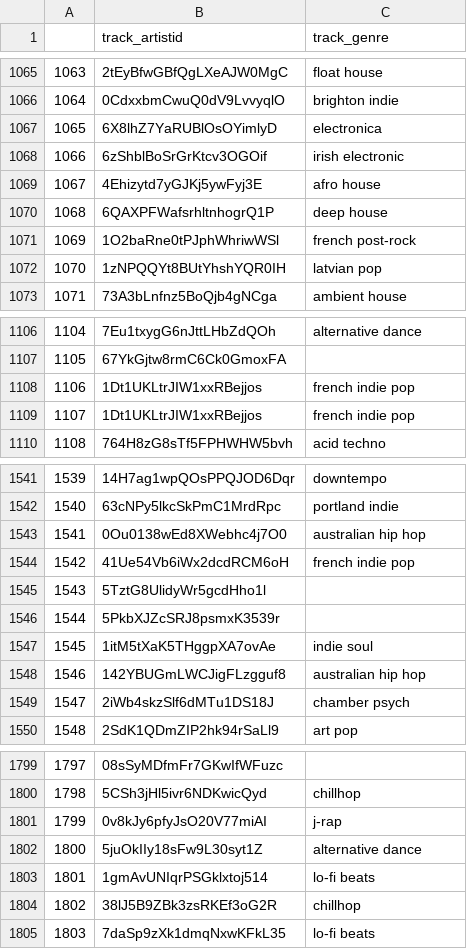
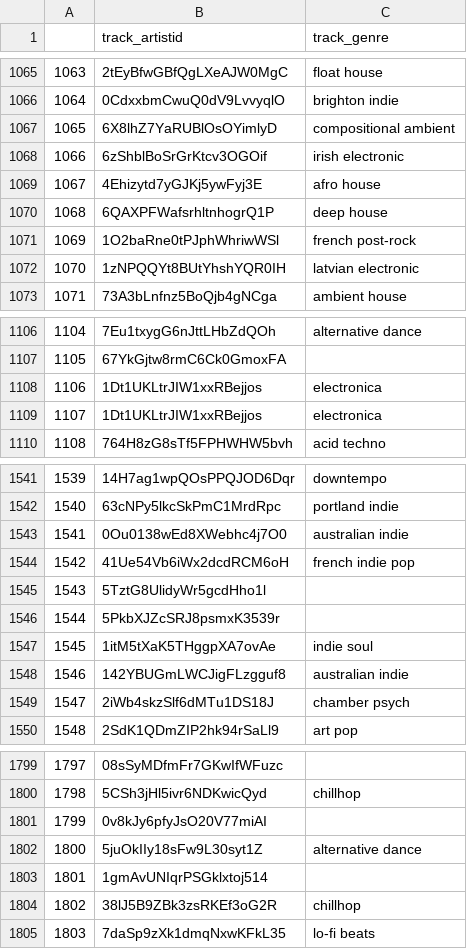
Before and after one commit to adamsiemaszkiewicz/eargasm-music, a CSV file: files/genres.csv, drawn as a sheet; only a part is shown, gaps mark what is left out; the diff covers the shown part only.

```diff
--- a/files/genres.csv
+++ b/files/genres.csv
@@ -1066,3 +1066,3 @@
 1064,0CdxxbmCwuQ0dV9LvvyqlO,brighton indie
-1065,6X8lhZ7YaRUBlOsOYimlyD,electronica
+1065,6X8lhZ7YaRUBlOsOYimlyD,compositional ambient
 1066,6zShblBoSrGrKtcv3OGOif,irish electronic
@@ -1071,3 +1071,3 @@
 1069,1O2baRne0tPJphWhriwWSl,french post-rock
-1070,1zNPQQYt8BUtYhshYQR0IH,latvian pop
+1070,1zNPQQYt8BUtYhshYQR0IH,latvian electronic
 1071,73A3bLnfnz5BoQjb4gNCga,ambient house
@@ -1107,4 +1107,4 @@
 1105,67YkGjtw8rmC6Ck0GmoxFA,
-1106,1Dt1UKLtrJIW1xxRBejjos,french indie pop
-1107,1Dt1UKLtrJIW1xxRBejjos,french indie pop
+1106,1Dt1UKLtrJIW1xxRBejjos,electronica
+1107,1Dt1UKLtrJIW1xxRBejjos,electronica
 1108,764H8zG8sTf5FPHWHW5bvh,acid techno
@@ -1542,3 +1542,3 @@
 1540,63cNPy5lkcSkPmC1MrdRpc,portland indie
-1541,0Ou0138wEd8XWebhc4j7O0,australian hip hop
+1541,0Ou0138wEd8XWebhc4j7O0,australian indie
 1542,41Ue54Vb6iWx2dcdRCM6oH,french indie pop
@@ -1547,3 +1547,3 @@
 1545,1itM5tXaK5THggpXA7ovAe,indie soul
-1546,142YBUGmLWCJigFLzgguf8,australian hip hop
+1546,142YBUGmLWCJigFLzgguf8,australian indie
 1547,2iWb4skzSlf6dMTu1DS18J,chamber psych
@@ -1800,5 +1800,5 @@
 1798,5CSh3jHl5ivr6NDKwicQyd,chillhop
-1799,0v8kJy6pfyJsO20V77miAI,j-rap
+1799,0v8kJy6pfyJsO20V77miAI,
 1800,5juOkIIy18sFw9L30syt1Z,alternative dance
-1801,1gmAvUNIqrPSGklxtoj514,lo-fi beats
+1801,1gmAvUNIqrPSGklxtoj514,
 1802,38lJ5B9ZBk3zsRKEf3oG2R,chillhop
```
Also changed, not shown: 137 edited cells elsewhere in this file, files/audio_analysis.csv, files/audio_features.csv, 6 other files.
